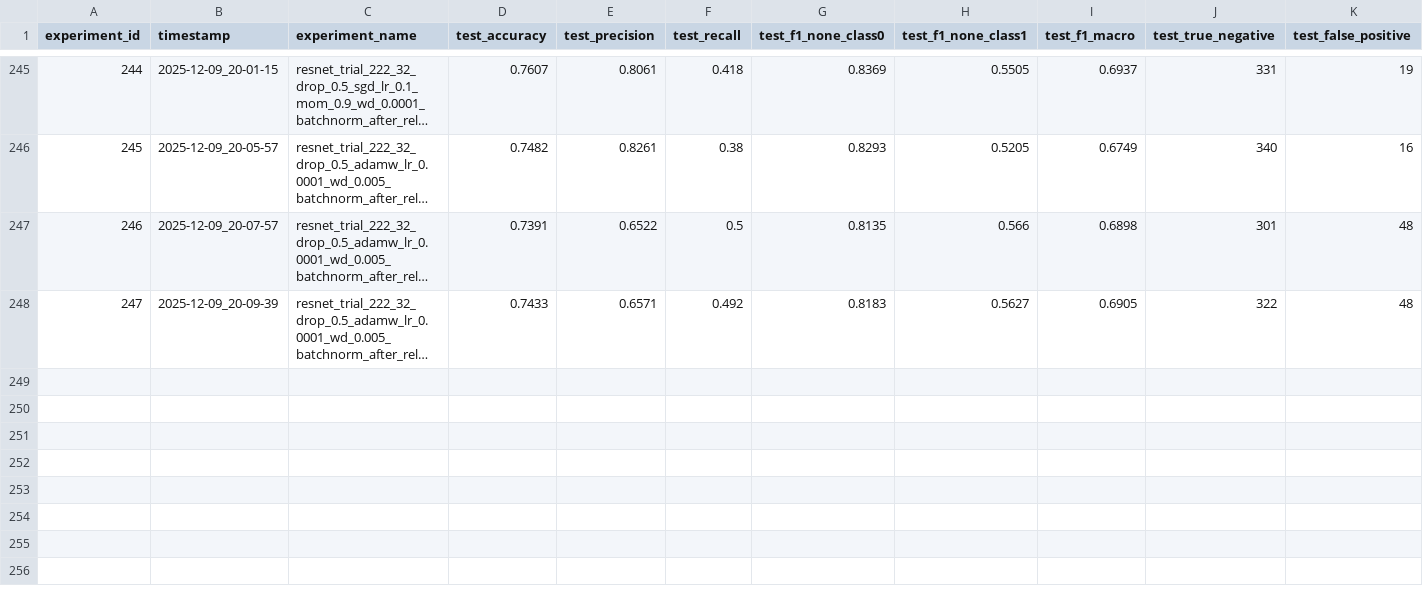
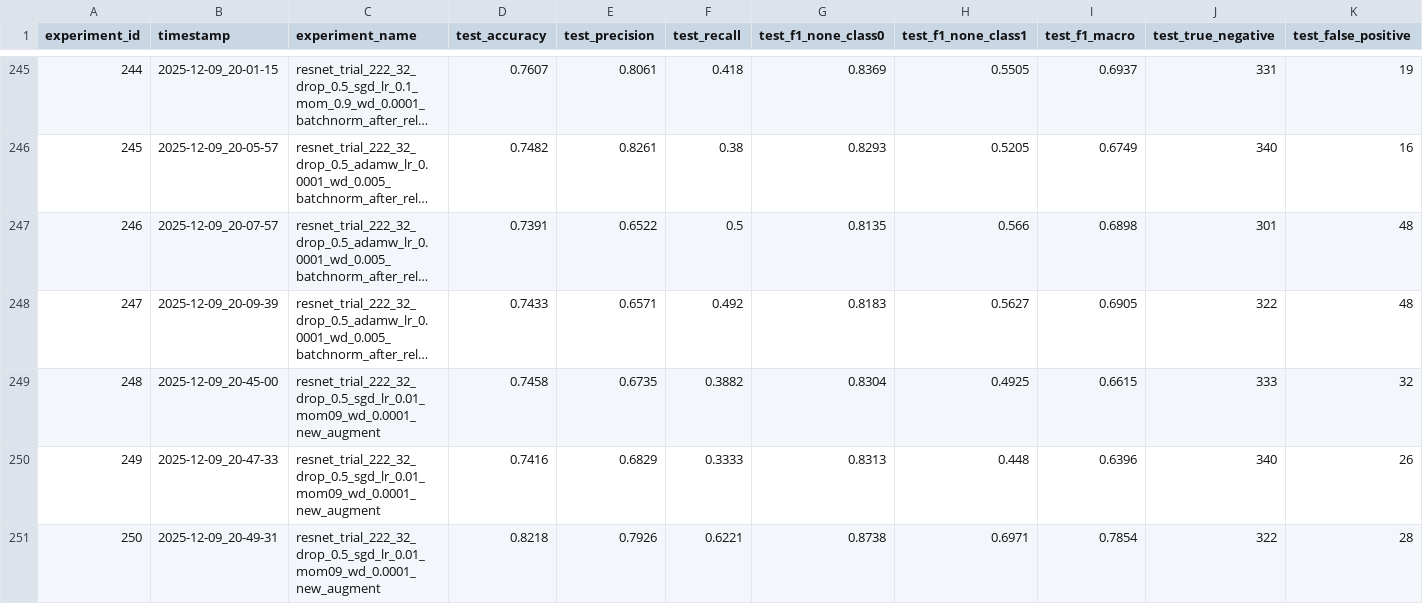
Before and after one commit to rybaks72/IML_Voice_Recognition, a CSV file: results/tests_results.csv, drawn as a sheet; only a part is shown, gaps mark what is left out; long unchanged cells end in …; rows hold the shown columns only; the diff names each change by its address in the sheet, - before the commit and + after, or states it on an @@ line.

Commit message:
tried new augmentation will go back to it later

```diff
--- a/results/tests_results.csv
+++ b/results/tests_results.csv
+row 249: 248 | 2025-12-09_20-45-00 | resnet_trial_222_32_drop_0.5_sgd_lr_0.01_mom09_wd_0.0001_new_augment | 0.7458 | 0.6735 | 0.3882 | 0.8304 | 0.4925 | 0.6615 | 333 | 32
+row 250: 249 | 2025-12-09_20-47-33 | resnet_trial_222_32_drop_0.5_sgd_lr_0.01_mom09_wd_0.0001_new_augment | 0.7416 | 0.6829 | 0.3333 | 0.8313 | 0.448 | 0.6396 | 340 | 26
+row 251: 250 | 2025-12-09_20-49-31 | resnet_trial_222_32_drop_0.5_sgd_lr_0.01_mom09_wd_0.0001_new_augment | 0.8218 | 0.7926 | 0.6221 | 0.8738 | 0.6971 | 0.7854 | 322 | 28
```
Also changed, not shown: 15 other files.
